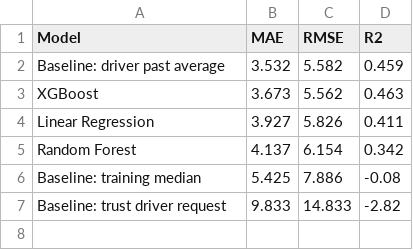
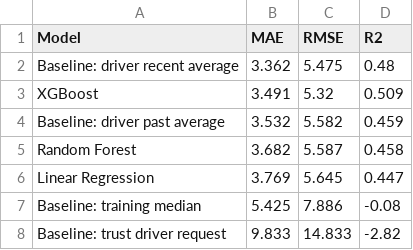
Before and after one commit to NazirulHafizuddin/ChargeWise, a CSV file: results.csv, drawn as a sheet.

```diff
--- a/results.csv
+++ b/results.csv
@@ -1,6 +1,7 @@
 Model,MAE,RMSE,R2
+Baseline: driver recent average,3.362,5.475,0.48
+XGBoost,3.491,5.32,0.509
 Baseline: driver past average,3.532,5.582,0.459
-XGBoost,3.673,5.562,0.463
-Linear Regression,3.927,5.826,0.411
-Random Forest,4.137,6.154,0.342
+Random Forest,3.682,5.587,0.458
+Linear Regression,3.769,5.645,0.447
 Baseline: training median,5.425,7.886,-0.08
```
Also changed, not shown: covid_results.csv, feature_importance.csv, 6 other files.
